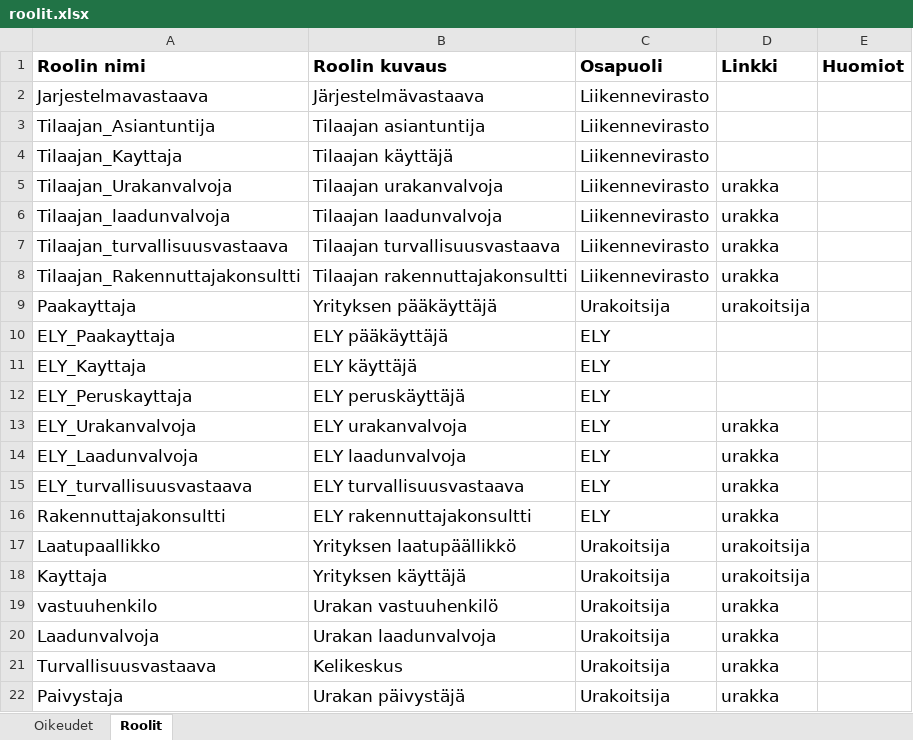
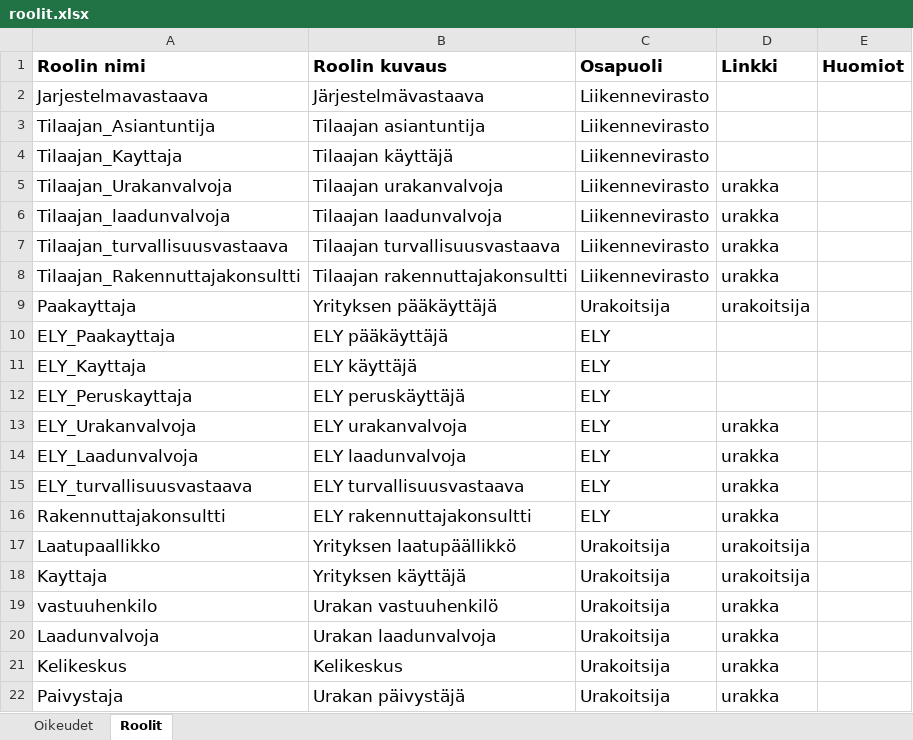
Before and after one commit to finnishtransportagency/harja, an Excel workbook: resources/roolit.xlsx, sheet Roolit, drawn as a sheet; values as stored, in another font and other column widths than the file's, no borders; the diff names each change by its address in the sheet, - before the commit and + after, or states it on an @@ line.

Commit message:
Päivitä oikea rooli Exceliin

```diff
--- a/resources/roolit.xlsx (sheet Roolit)
+++ b/resources/roolit.xlsx (sheet Roolit)
-A21 (Roolin nimi): Turvallisuusvastaava
+A21 (Roolin nimi): Kelikeskus
```
